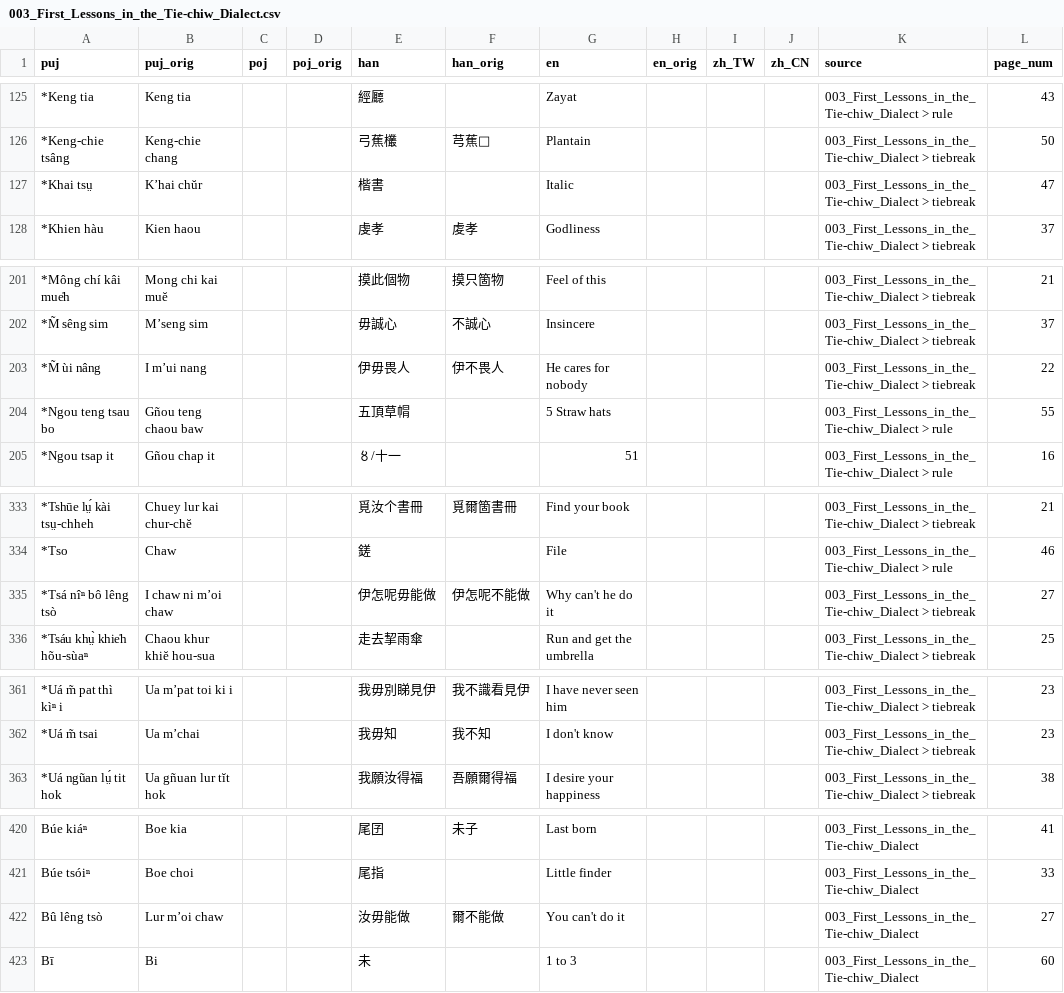
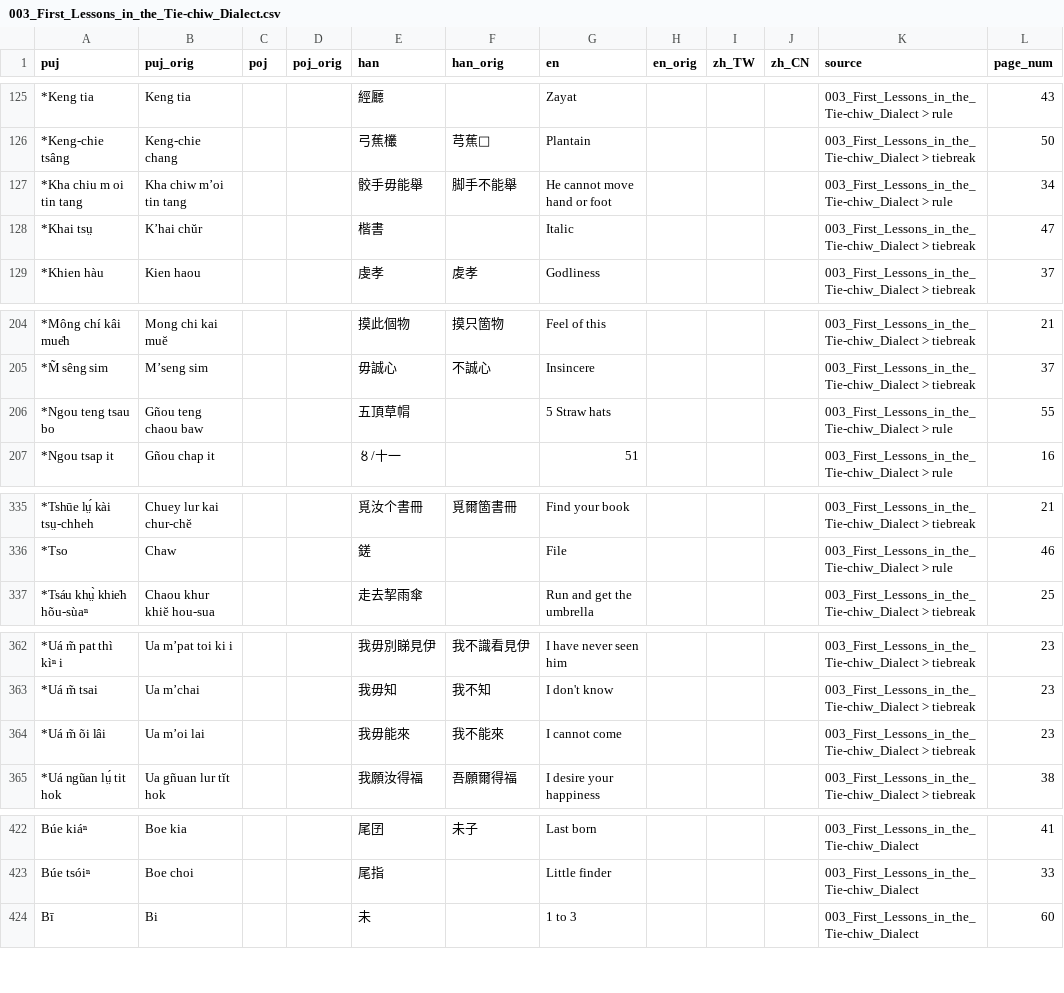
Before and after one commit to hokkien-writing/dataset, a CSV file: export/books/003_First_Lessons_in_the_Tie-chiw_Dialect.csv, drawn as a sheet; only a part is shown, gaps mark what is left out; removed rows and columns are numbered as before the commit, all else as after; the diff covers the shown part only; the diff names each change by its address in the sheet, - before the commit and + after, or states it on an @@ line.

```diff
--- a/export/books/003_First_Lessons_in_the_Tie-chiw_Dialect.csv
+++ b/export/books/003_First_Lessons_in_the_Tie-chiw_Dialect.csv
+row 127: *Kha chiu m oi tin tang | Kha chiw mʼoi tin tang |  |  | 骹手毋能舉 | 脚手不能舉 | He cannot move hand or foot |  |  |  | 003_First_Lessons_in_the_Tie-chiw_Dialect > rule | 34
-row 203: *M̃ ùi nâng | I mʼui nang |  |  | 伊毋畏人 | 伊不畏人 | He cares for nobody |  |  |  | 003_First_Lessons_in_the_Tie-chiw_Dialect > tiebreak | 22
-row 335: *Tsá nîⁿ bô lêng tsò | I chaw ni mʼoi chaw |  |  | 伊怎呢毋能做 | 伊怎呢不能做 | Why can't he do it |  |  |  | 003_First_Lessons_in_the_Tie-chiw_Dialect > tiebreak | 27
+row 364: *Uá m̃ õi lâi | Ua mʼoi lai |  |  | 我毋能來 | 我不能來 | I cannot come |  |  |  | 003_First_Lessons_in_the_Tie-chiw_Dialect > tiebreak | 23
-row 422: Bû lêng tsò | Lur mʼoi chaw |  |  | 汝毋能做 | 爾不能做 | You can't do it |  |  |  | 003_First_Lessons_in_the_Tie-chiw_Dialect | 27
```
Also changed, not shown: 6 added rows, 5 removed rows and 1 edited cell elsewhere in this file, 1 other file.
